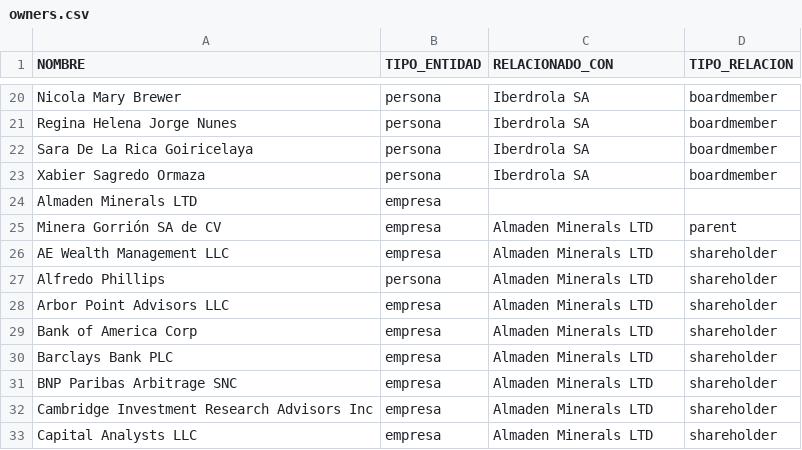
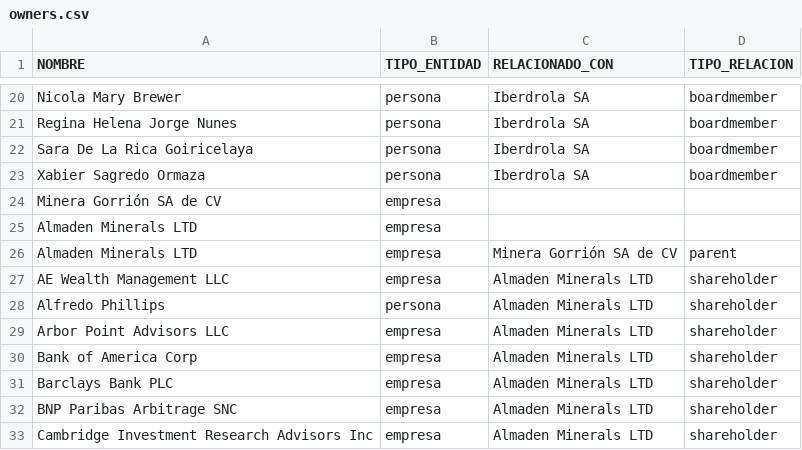
Before and after one commit to ProjectPODER/extractivos, a CSV file: assets/data/owners.csv, drawn as a sheet; only a part is shown, gaps mark what is left out; the shorter side is filled out with more unchanged rows.

Commit message:
Update owners.csv

```diff
--- a/assets/data/owners.csv
+++ b/assets/data/owners.csv
@@ -23,4 +23,5 @@ Sara De La Rica Goiricelaya,persona,Iberdrola SA,boardmember
 Xabier Sagredo Ormaza,persona,Iberdrola SA,boardmember
+Minera Gorrión SA de CV,empresa,,
 Almaden Minerals LTD,empresa,,
-Minera Gorrión SA de CV,empresa,Almaden Minerals LTD,parent
+Almaden Minerals LTD,empresa,Minera Gorrión SA de CV,parent
 AE Wealth Management LLC,empresa,Almaden Minerals LTD,shareholder
```
